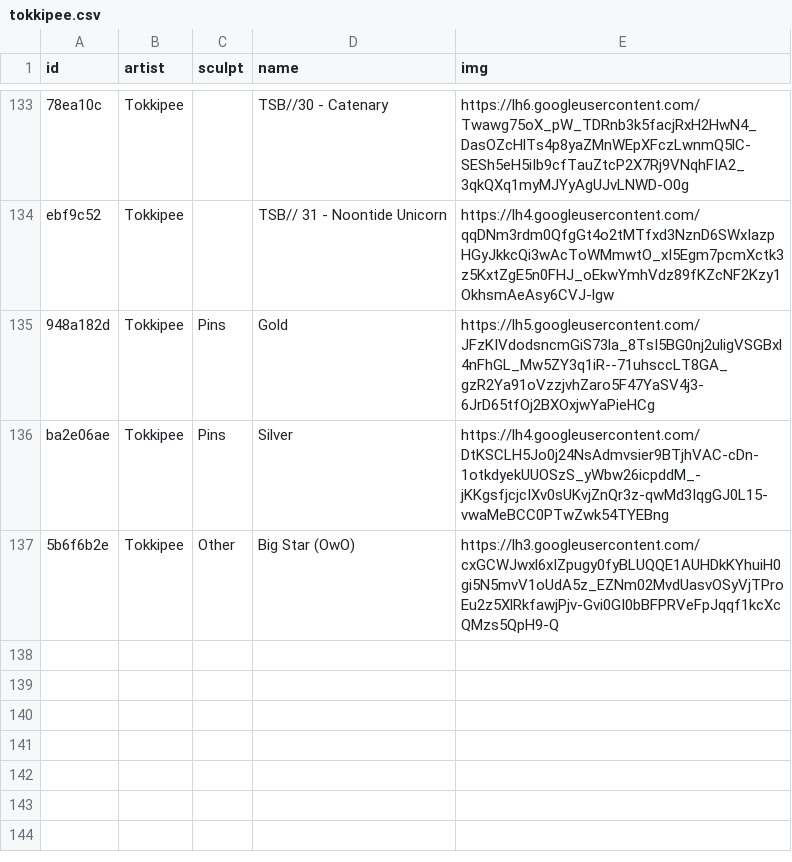
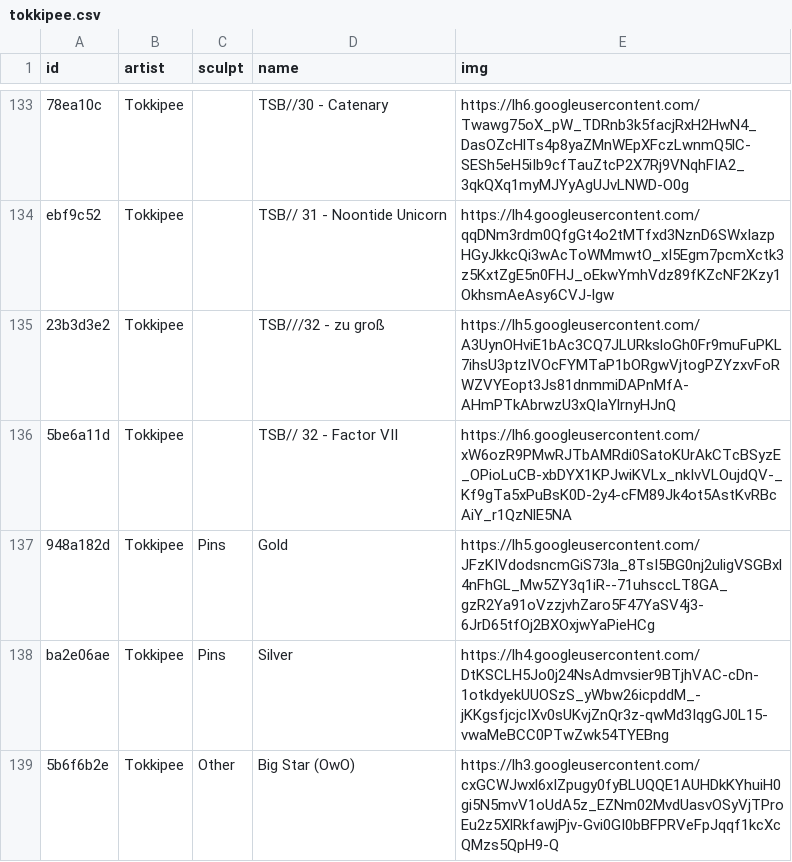
Before and after one commit to keycap-archivist/database, a CSV file: db/tokkipee.csv, drawn as a sheet; only a part is shown, gaps mark what is left out; the diff names each change by its address in the sheet, - before the commit and + after, or states it on an @@ line.

```diff
--- a/db/tokkipee.csv
+++ b/db/tokkipee.csv
+row 135: 23b3d3e2 | Tokkipee |  | TSB///32 - zu groß | https://lh5.googleusercontent.com/A3UynOHviE1bAc3CQ7JLURksloGh0Fr9muFuPKL7ihsU3ptzIVOcFYMTaP1bORgwVjtogPZYzxvFoRWZVYEopt3Js81dnmmiDAPnMfA-AHmPTkAbrwzU3xQIaYlrnyHJnQ
+row 136: 5be6a11d | Tokkipee |  | TSB// 32 - Factor VII | https://lh6.googleusercontent.com/xW6ozR9PMwRJTbAMRdi0SatoKUrAkCTcBSyzE_OPioLuCB-xbDYX1KPJwiKVLx_nkIvVLOujdQV-_Kf9gTa5xPuBsK0D-2y4-cFM89Jk4ot5AstKvRBcAiY_r1QzNlE5NA
```
Also changed, not shown: 4 other files.
